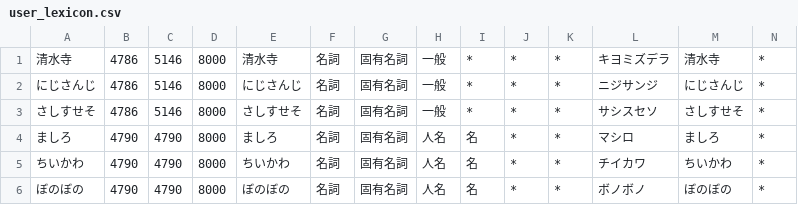
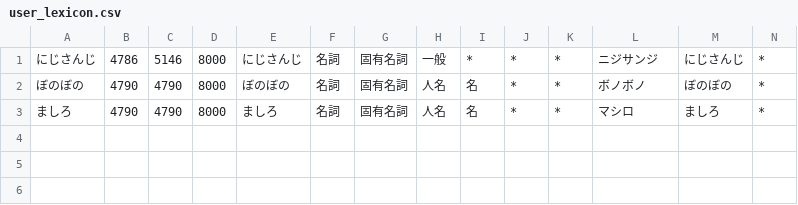
Before and after one commit to azagniotov/solr-lucene-analyzer-sudachi, a CSV file: user-dictionary/user_lexicon.csv, drawn as a sheet; only a part is shown; removed rows and columns are numbered as before the commit, all else as after; rows hold the shown columns only; the diff names each change by its address in the sheet, - before the commit and + after, or states it on an @@ line.

Commit message:
Clean up dictionary config and added more test cases (#57)

```diff
--- a/user-dictionary/user_lexicon.csv
+++ b/user-dictionary/user_lexicon.csv
-row 1: 清水寺 | 4786 | 5146 | 8000 | 清水寺 | 名詞 | 固有名詞 | 一般 | * | * | * | キヨミズデラ | 清水寺 | *
-A2: さしすせそ
+A2: ぼのぼの
-B2: 4786
+B2: 4790
-C2: 5146
+C2: 4790
-E2: さしすせそ
+E2: ぼのぼの
-H2: 一般
+H2: 人名
-I2: *
+I2: 名
-L2: サシスセソ
+L2: ボノボノ
-M2: さしすせそ
+M2: ぼのぼの
-row 5: ちいかわ | 4790 | 4790 | 8000 | ちいかわ | 名詞 | 固有名詞 | 人名 | 名 | * | * | チイカワ | ちいかわ | *
-row 6: ぼのぼの | 4790 | 4790 | 8000 | ぼのぼの | 名詞 | 固有名詞 | 人名 | 名 | * | * | ボノボノ | ぼのぼの | *
```
Also changed, not shown: 15 other files.
